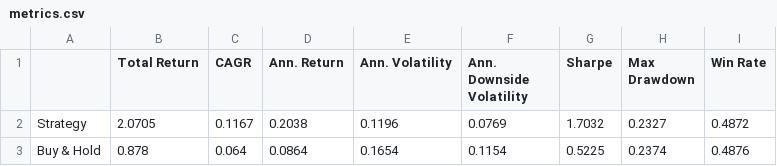
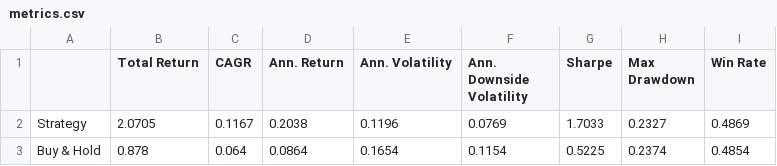
Before and after one commit to dof-studio/DivETF1X, a CSV file: metrics.csv, drawn as a sheet.

```diff
--- a/metrics.csv
+++ b/metrics.csv
@@ -1,3 +1,3 @@
 ,Total Return,CAGR,Ann. Return,Ann. Volatility,Ann. Downside Volatility,Sharpe,Max Drawdown,Win Rate
-Strategy,2.0705,0.1167,0.2038,0.1196,0.0769,1.7032,0.2327,0.4872
-Buy & Hold,0.878,0.064,0.0864,0.1654,0.1154,0.5225,0.2374,0.4876
+Strategy,2.0705,0.1167,0.2038,0.1196,0.0769,1.7033,0.2327,0.4869
+Buy & Hold,0.878,0.064,0.0864,0.1654,0.1154,0.5225,0.2374,0.4854
```
Also changed, not shown: wdata.csv, 1 other file.
